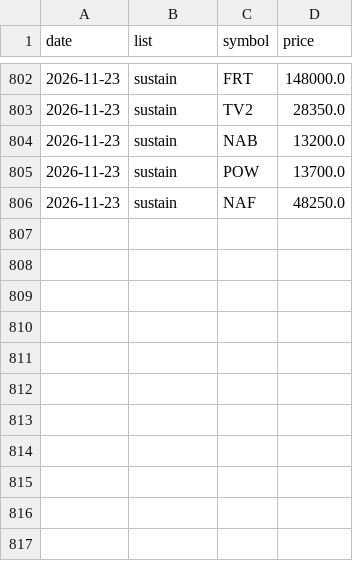
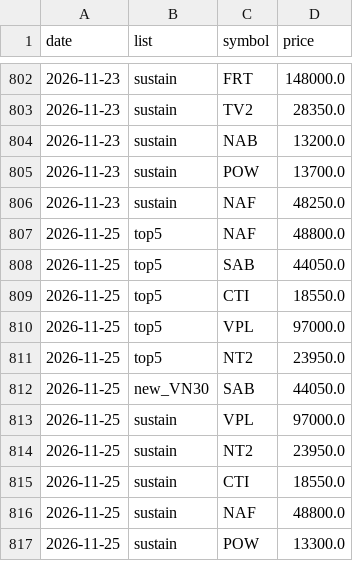
Before and after one commit to cuulv1995/cuulv-stock, a CSV file: data/signals_history.csv, drawn as a sheet; only a part is shown, gaps mark what is left out.

```diff
--- a/data/signals_history.csv
+++ b/data/signals_history.csv
@@ -806 +806,12 @@ date,list,symbol,price
 2026-11-23,sustain,NAF,48250.0
+2026-11-25,top5,NAF,48800.0
+2026-11-25,top5,SAB,44050.0
+2026-11-25,top5,CTI,18550.0
+2026-11-25,top5,VPL,97000.0
+2026-11-25,top5,NT2,23950.0
+2026-11-25,new_VN30,SAB,44050.0
+2026-11-25,sustain,VPL,97000.0
+2026-11-25,sustain,NT2,23950.0
+2026-11-25,sustain,CTI,18550.0
+2026-11-25,sustain,NAF,48800.0
+2026-11-25,sustain,POW,13300.0
```
Also changed, not shown: 5 other files.
